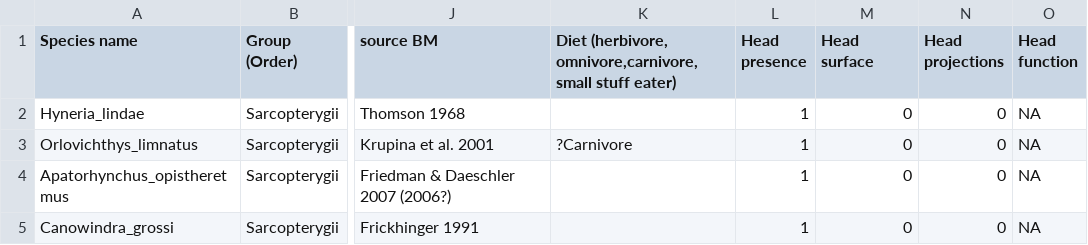
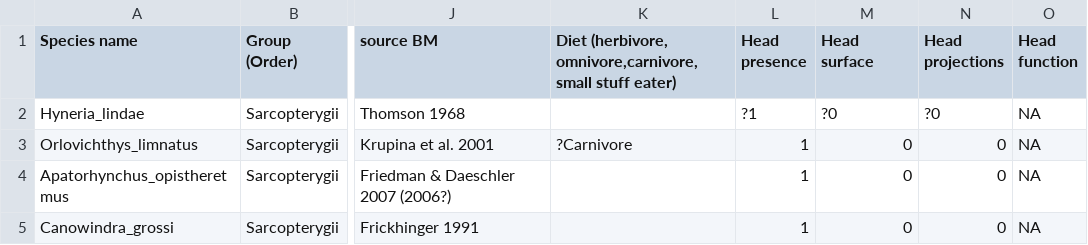
Before and after one commit to carewt/Fossil-Fish, a CSV file: Chunk_10_TC_extinct_data.csv, drawn as a sheet; only a part is shown, gaps mark what is left out; the diff names each change by its address in the sheet, - before the commit and + after, or states it on an @@ line.

Commit message:
Update Chunk_10_TC_extinct_data.csv

```diff
--- a/Chunk_10_TC_extinct_data.csv
+++ b/Chunk_10_TC_extinct_data.csv
-L2 (Head presence): 1
+L2 (Head presence): ?1
-M2 (Head surface): 0
+M2 (Head surface): ?0
-N2 (Head projections): 0
+N2 (Head projections): ?0
```
